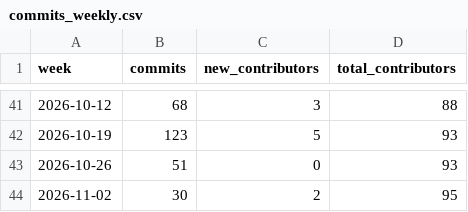
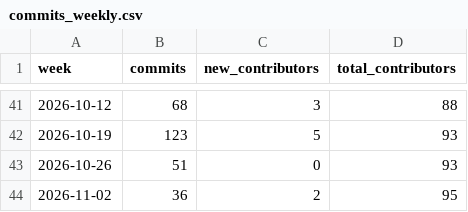
Before and after one commit to artifact-keeper/stats, a CSV file: data/artifact-keeper/commits_weekly.csv, drawn as a sheet; only a part is shown, gaps mark what is left out.

```diff
--- a/data/artifact-keeper/commits_weekly.csv
+++ b/data/artifact-keeper/commits_weekly.csv
@@ -43,2 +43,2 @@ week,commits,new_contributors,total_contributors
 2026-10-26,51,0,93
-2026-11-02,30,2,95
+2026-11-02,36,2,95
```
Also changed, not shown: data/artifact-keeper/cf_get_artifactkeeper_com.csv, data/artifact-keeper/cf_zone_daily.csv, 28 other files.
